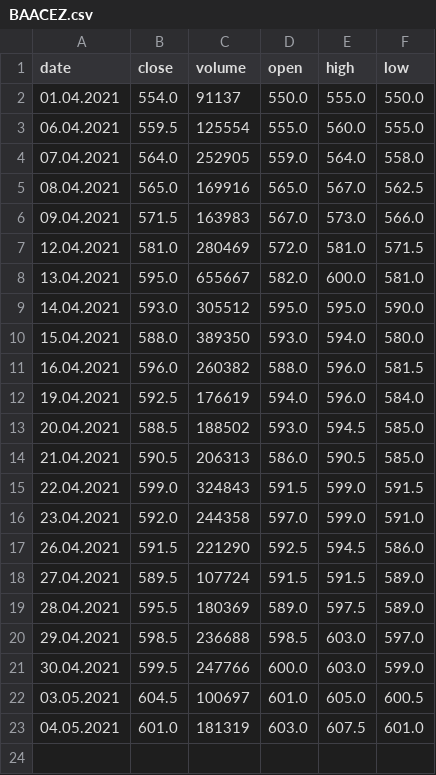
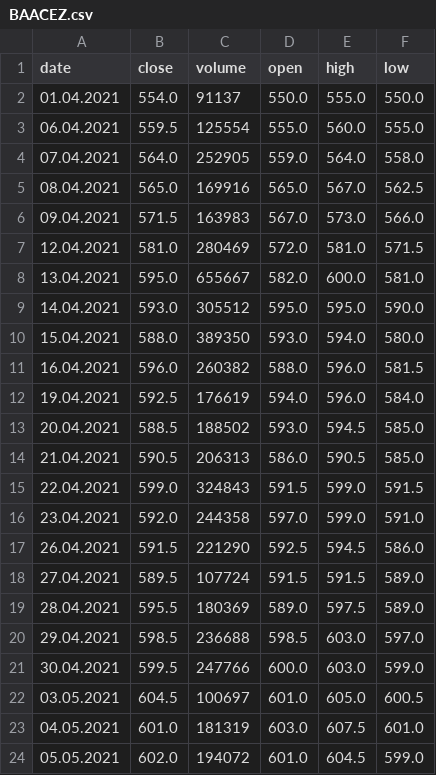
Before and after one commit to MetabaronGit/stock_math, a CSV file: data/BAACEZ.csv, drawn as a sheet; the diff names each change by its address in the sheet, - before the commit and + after, or states it on an @@ line.

```diff
--- a/data/BAACEZ.csv
+++ b/data/BAACEZ.csv
+row 24: 05.05.2021 | 602.0 | 194072 | 601.0 | 604.5 | 599.0
```
Also changed, not shown: 3 other files.
